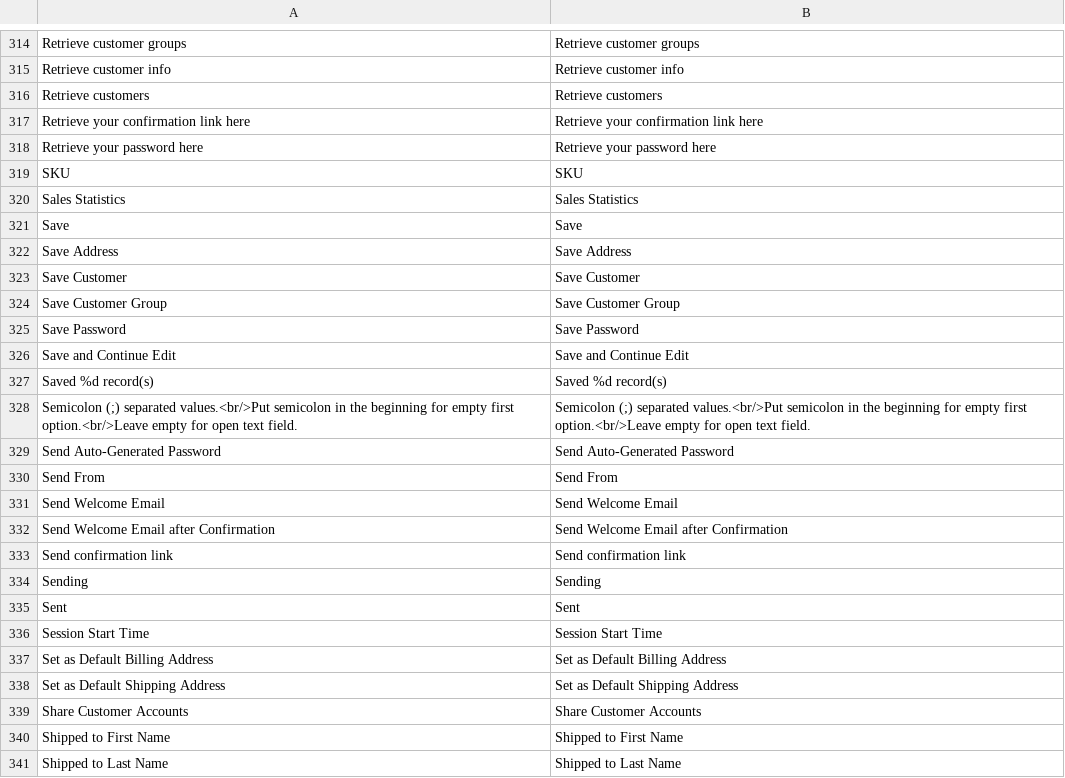
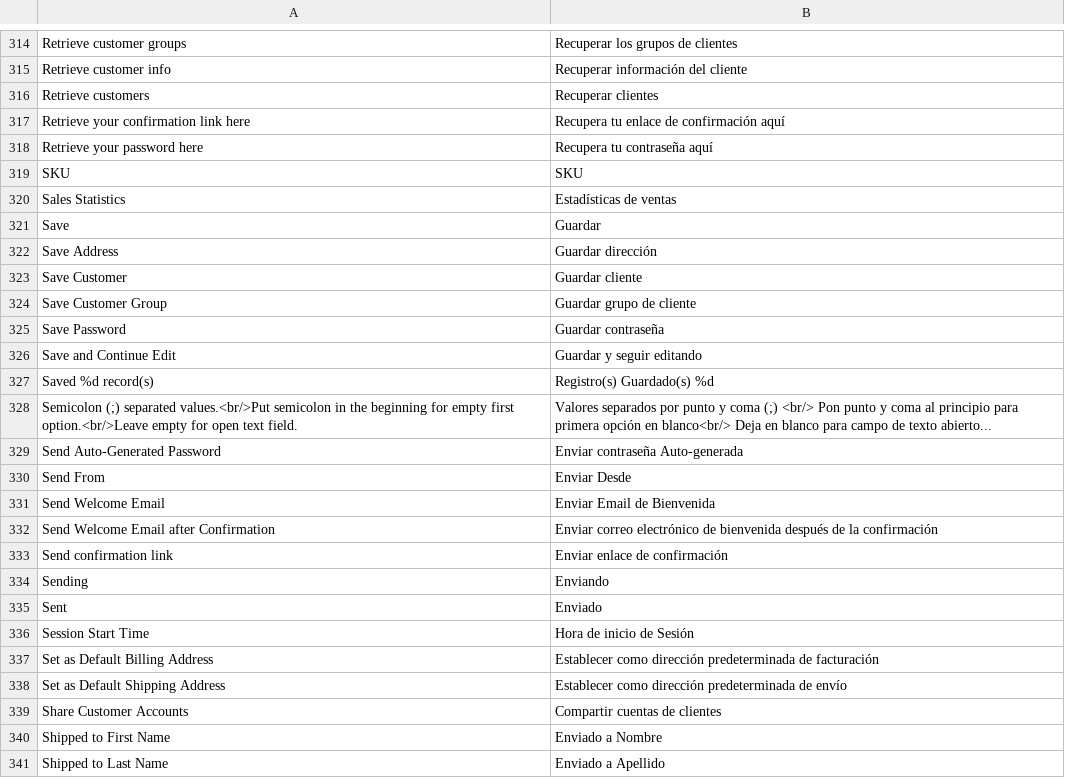
Before and after one commit to vende/Traduccion-Magento-Espanol, a CSV file: app/locale/es_MX/Mage_Customer.csv, drawn as a sheet; only a part is shown, gaps mark what is left out; the diff covers the shown part only; the diff names each change by its address in the sheet, - before the commit and + after, or states it on an @@ line.

```diff
--- a/app/locale/es_MX/Mage_Customer.csv
+++ b/app/locale/es_MX/Mage_Customer.csv
-B314: Retrieve customer groups
+B314: Recuperar los grupos de clientes
-B315: Retrieve customer info
+B315: Recuperar información del cliente
-B316: Retrieve customers
+B316: Recuperar clientes
-B317: Retrieve your confirmation link here
+B317: Recupera tu enlace de confirmación aquí
-B318: Retrieve your password here
+B318: Recupera tu contraseña aquí
-B320: Sales Statistics
+B320: Estadísticas de ventas
-B321: Save
+B321: Guardar
-B322: Save Address
+B322: Guardar dirección
-B323: Save Customer
+B323: Guardar cliente
-B324: Save Customer Group
+B324: Guardar grupo de cliente
-B325: Save Password
+B325: Guardar contraseña
-B326: Save and Continue Edit
+B326: Guardar y seguir editando
-B327: Saved %d record(s)
+B327: Registro(s) Guardado(s) %d
-B328: Semicolon (;) separated values.<br/>Put semicolon in the beginning for empty first option.<br/>Leave empty for open text field.
+B328: Valores separados por punto y coma (;) <br/> Pon punto y coma al principio para primera opción en blanco<br/> Deja en blanco para campo de texto abierto...
-B329: Send Auto-Generated Password
+B329: Enviar contraseña Auto-generada
-B330: Send From
+B330: Enviar Desde
-B331: Send Welcome Email
+B331: Enviar Email de Bienvenida
-B332: Send Welcome Email after Confirmation
+B332: Enviar correo electrónico de bienvenida después de la confirmación
-B333: Send confirmation link
+B333: Enviar enlace de confirmación
-B334: Sending
+B334: Enviando
-B335: Sent
+B335: Enviado
-B336: Session Start Time
+B336: Hora de inicio de Sesión
-B337: Set as Default Billing Address
+B337: Establecer como dirección predeterminada de facturación
-B338: Set as Default Shipping Address
+B338: Establecer como dirección predeterminada de envío
-B339: Share Customer Accounts
+B339: Compartir cuentas de clientes
-B340: Shipped to First Name
+B340: Enviado a Nombre
-B341: Shipped to Last Name
+B341: Enviado a Apellido
```
Also changed, not shown: 149 edited cells elsewhere in this file.
